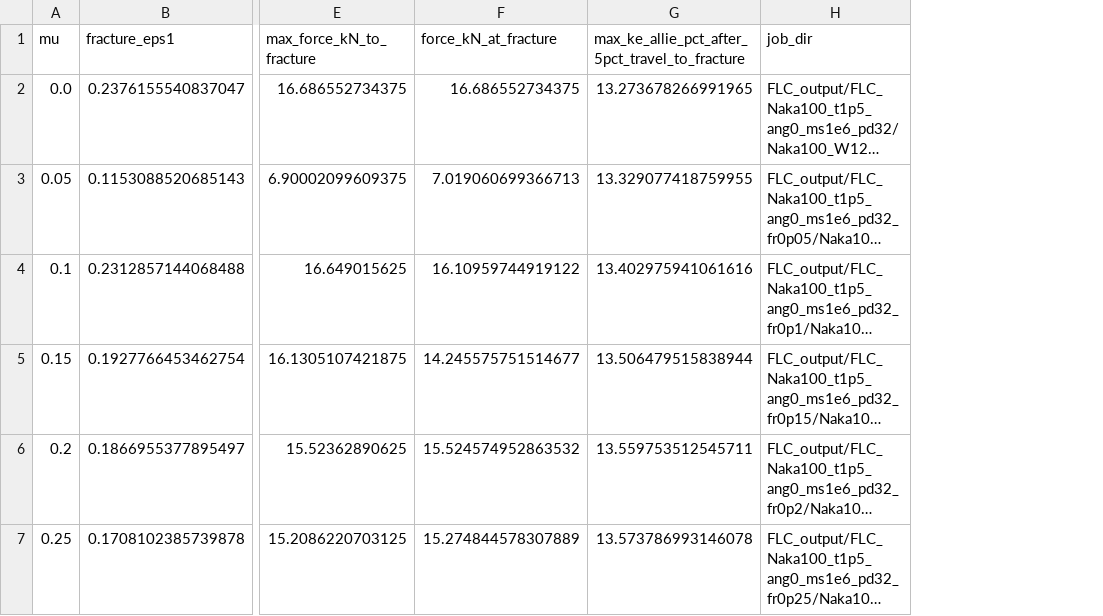
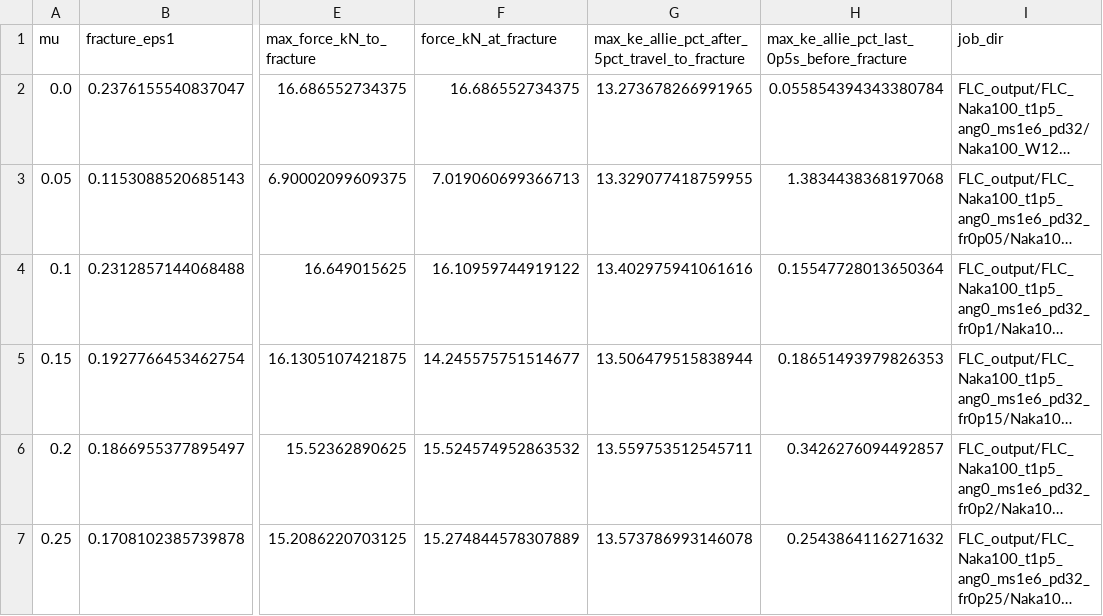
Before and after one commit to andrecruzf/AbaqusProject, a CSV file: report/img/results/friction_sensitivity_summary.csv, drawn as a sheet; only a part is shown, gaps mark what is left out; long unchanged cells end in …; the diff names each change by its address in the sheet, - before the commit and + after, or states it on an @@ line.

```diff
--- a/report/img/results/friction_sensitivity_summary.csv
+++ b/report/img/results/friction_sensitivity_summary.csv
+column H, rows 1-7: max_ke_allie_pct_last_0p5s_before_fracture | 0.055854394343380784 | 1.3834438368197068 | 0.15547728013650364 | 0.18651493979826353 | 0.3426276094492857 | 0.2543864116271632
```
Also changed, not shown: report/img/results/ms_mr_summary.csv, 23 other files.
